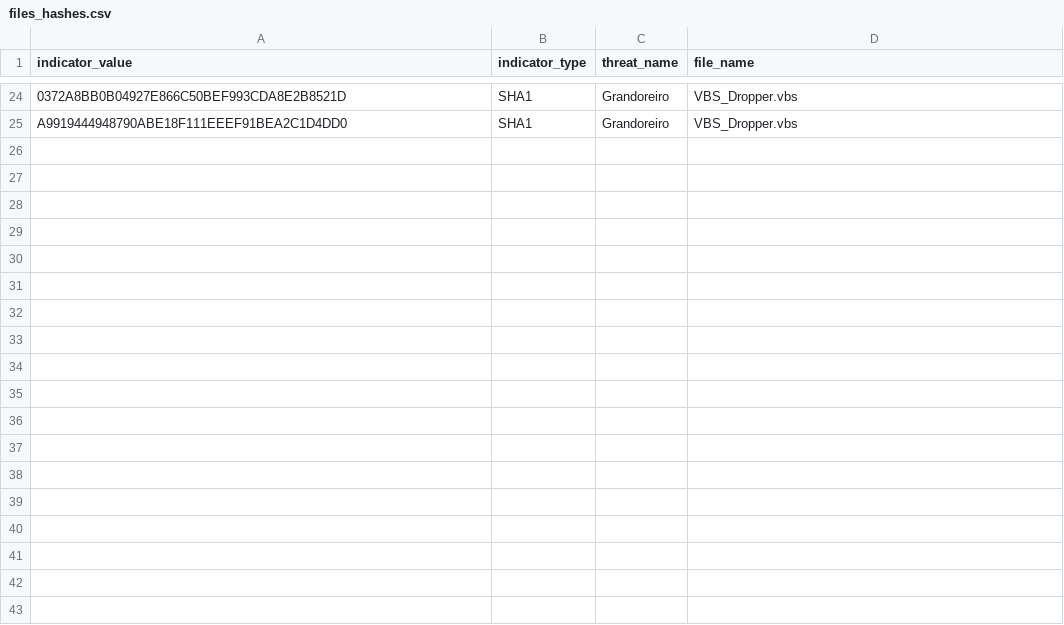
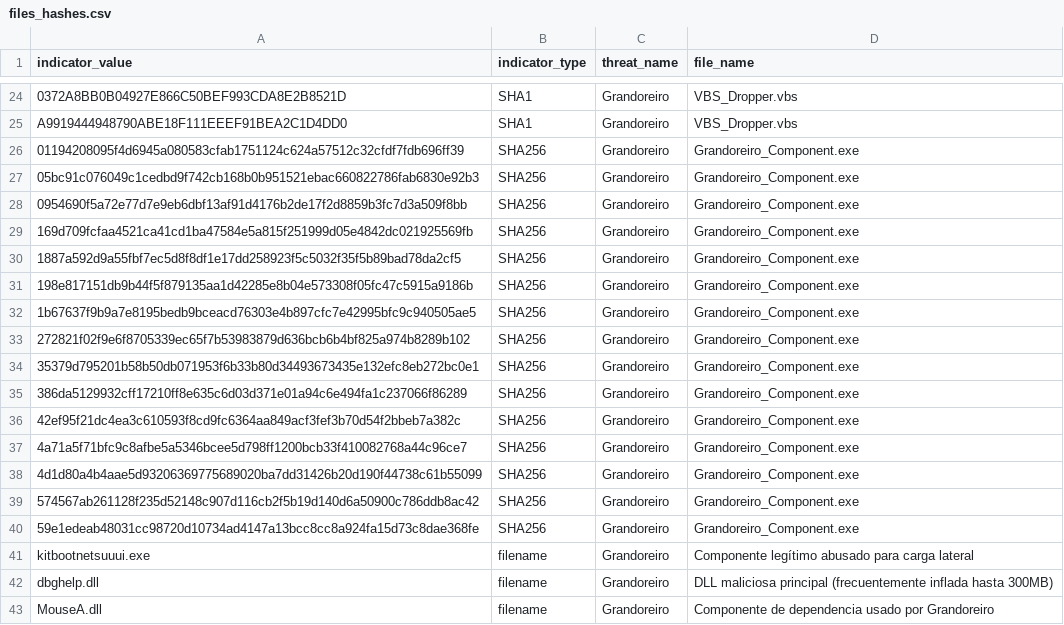
Before and after one commit to gonzalo2340/IOC, a CSV file: Grandoreiro/files_hashes.csv, drawn as a sheet; only a part is shown, gaps mark what is left out; the diff names each change by its address in the sheet, - before the commit and + after, or states it on an @@ line.

Commit message:
Update files_hashes.csv

```diff
--- a/Grandoreiro/files_hashes.csv
+++ b/Grandoreiro/files_hashes.csv
+row 26: 01194208095f4d6945a080583cfab1751124c624a57512c32cfdf7fdb696ff39 | SHA256 | Grandoreiro | Grandoreiro_Component.exe
+row 27: 05bc91c076049c1cedbd9f742cb168b0b951521ebac660822786fab6830e92b3 | SHA256 | Grandoreiro | Grandoreiro_Component.exe
+row 28: 0954690f5a72e77d7e9eb6dbf13af91d4176b2de17f2d8859b3fc7d3a509f8bb | SHA256 | Grandoreiro | Grandoreiro_Component.exe
+row 29: 169d709fcfaa4521ca41cd1ba47584e5a815f251999d05e4842dc021925569fb | SHA256 | Grandoreiro | Grandoreiro_Component.exe
+row 30: 1887a592d9a55fbf7ec5d8f8df1e17dd258923f5c5032f35f5b89bad78da2cf5 | SHA256 | Grandoreiro | Grandoreiro_Component.exe
+row 31: 198e817151db9b44f5f879135aa1d42285e8b04e573308f05fc47c5915a9186b | SHA256 | Grandoreiro | Grandoreiro_Component.exe
+row 32: 1b67637f9b9a7e8195bedb9bceacd76303e4b897cfc7e42995bfc9c940505ae5 | SHA256 | Grandoreiro | Grandoreiro_Component.exe
+row 33: 272821f02f9e6f8705339ec65f7b53983879d636bcb6b4bf825a974b8289b102 | SHA256 | Grandoreiro | Grandoreiro_Component.exe
+row 34: 35379d795201b58b50db071953f6b33b80d34493673435e132efc8eb272bc0e1 | SHA256 | Grandoreiro | Grandoreiro_Component.exe
+row 35: 386da5129932cff17210ff8e635c6d03d371e01a94c6e494fa1c237066f86289 | SHA256 | Grandoreiro | Grandoreiro_Component.exe
+row 36: 42ef95f21dc4ea3c610593f8cd9fc6364aa849acf3fef3b70d54f2bbeb7a382c | SHA256 | Grandoreiro | Grandoreiro_Component.exe
+row 37: 4a71a5f71bfc9c8afbe5a5346bcee5d798ff1200bcb33f410082768a44c96ce7 | SHA256 | Grandoreiro | Grandoreiro_Component.exe
+row 38: 4d1d80a4b4aae5d93206369775689020ba7dd31426b20d190f44738c61b55099 | SHA256 | Grandoreiro | Grandoreiro_Component.exe
+row 39: 574567ab261128f235d52148c907d116cb2f5b19d140d6a50900c786ddb8ac42 | SHA256 | Grandoreiro | Grandoreiro_Component.exe
+row 40: 59e1edeab48031cc98720d10734ad4147a13bcc8cc8a924fa15d73c8dae368fe | SHA256 | Grandoreiro | Grandoreiro_Component.exe
+row 41: kitbootnetsuuui.exe | filename | Grandoreiro | Componente legítimo abusado para carga lateral
+row 42: dbghelp.dll | filename | Grandoreiro | DLL maliciosa principal (frecuentemente inflada hasta 300MB)
+row 43: MouseA.dll | filename | Grandoreiro | Componente de dependencia usado por Grandoreiro
```
